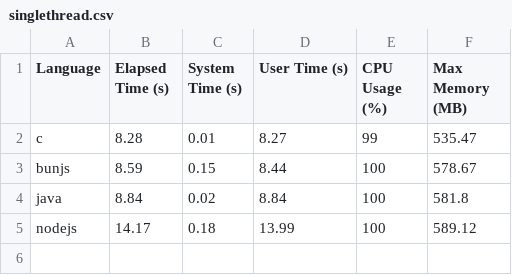
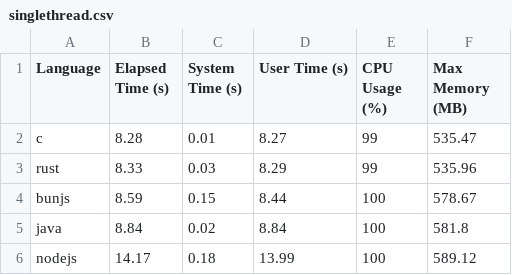
Before and after one commit to leroyguillaume/langbench, a CSV file: csv/singlethread.csv, drawn as a sheet.

```diff
--- a/csv/singlethread.csv
+++ b/csv/singlethread.csv
@@ -2,2 +2,3 @@ Language,Elapsed Time (s),System Time (s),User Time (s),CPU Usage (%),Max Memory
 c,8.28,0.01,8.27,99,535.47
+rust,8.33,0.03,8.29,99,535.96
 bunjs,8.59,0.15,8.44,100,578.67
```
Also changed, not shown: csv/multithreads.csv, 4 other files.
